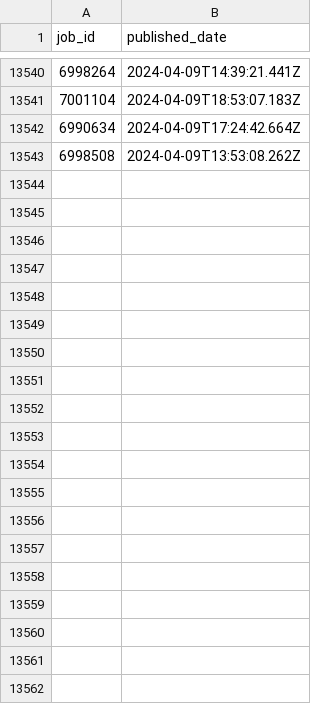
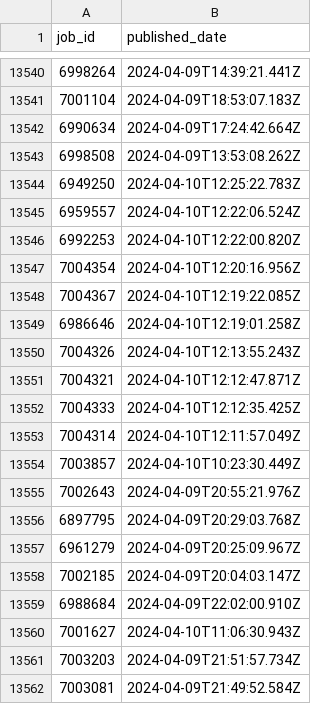
Before and after one commit to Moscarde/Junior_Zone, a CSV file: data/job_ids.csv, drawn as a sheet; only a part is shown, gaps mark what is left out; the diff covers the shown part only; the diff names each change by its address in the sheet, - before the commit and + after, or states it on an @@ line.

```diff
--- a/data/job_ids.csv
+++ b/data/job_ids.csv
+row 13544: 6949250 | 2024-04-10T12:25:22.783Z
+row 13545: 6959557 | 2024-04-10T12:22:06.524Z
+row 13546: 6992253 | 2024-04-10T12:22:00.820Z
+row 13547: 7004354 | 2024-04-10T12:20:16.956Z
+row 13548: 7004367 | 2024-04-10T12:19:22.085Z
+row 13549: 6986646 | 2024-04-10T12:19:01.258Z
+row 13550: 7004326 | 2024-04-10T12:13:55.243Z
+row 13551: 7004321 | 2024-04-10T12:12:47.871Z
+row 13552: 7004333 | 2024-04-10T12:12:35.425Z
+row 13553: 7004314 | 2024-04-10T12:11:57.049Z
+row 13554: 7003857 | 2024-04-10T10:23:30.449Z
+row 13555: 7002643 | 2024-04-09T20:55:21.976Z
+row 13556: 6897795 | 2024-04-09T20:29:03.768Z
+row 13557: 6961279 | 2024-04-09T20:25:09.967Z
+row 13558: 7002185 | 2024-04-09T20:04:03.147Z
+row 13559: 6988684 | 2024-04-09T22:02:00.910Z
+row 13560: 7001627 | 2024-04-10T11:06:30.943Z
+row 13561: 7003203 | 2024-04-09T21:51:57.734Z
+row 13562: 7003081 | 2024-04-09T21:49:52.584Z
```
Also changed, not shown: 17 added rows elsewhere in this file, 2 other files.
